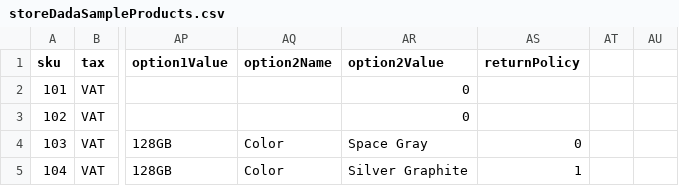
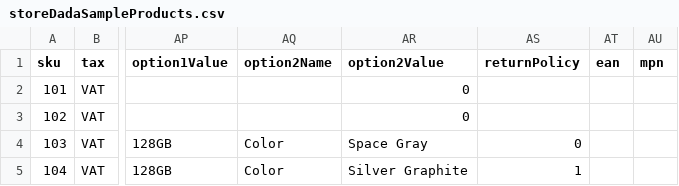
Before and after one commit to anas-mohd10/dzd-backend, a CSV file: src/assets/files/storeDadaSampleProducts.csv, drawn as a sheet; only a part is shown, gaps mark what is left out; the diff names each change by its address in the sheet, - before the commit and + after, or states it on an @@ line.

Commit message:
updated storedada sample csv

```diff
--- a/src/assets/files/storeDadaSampleProducts.csv
+++ b/src/assets/files/storeDadaSampleProducts.csv
-AT1: (empty)
+AT1: ean
-AU1: (empty)
+AU1: mpn
```
